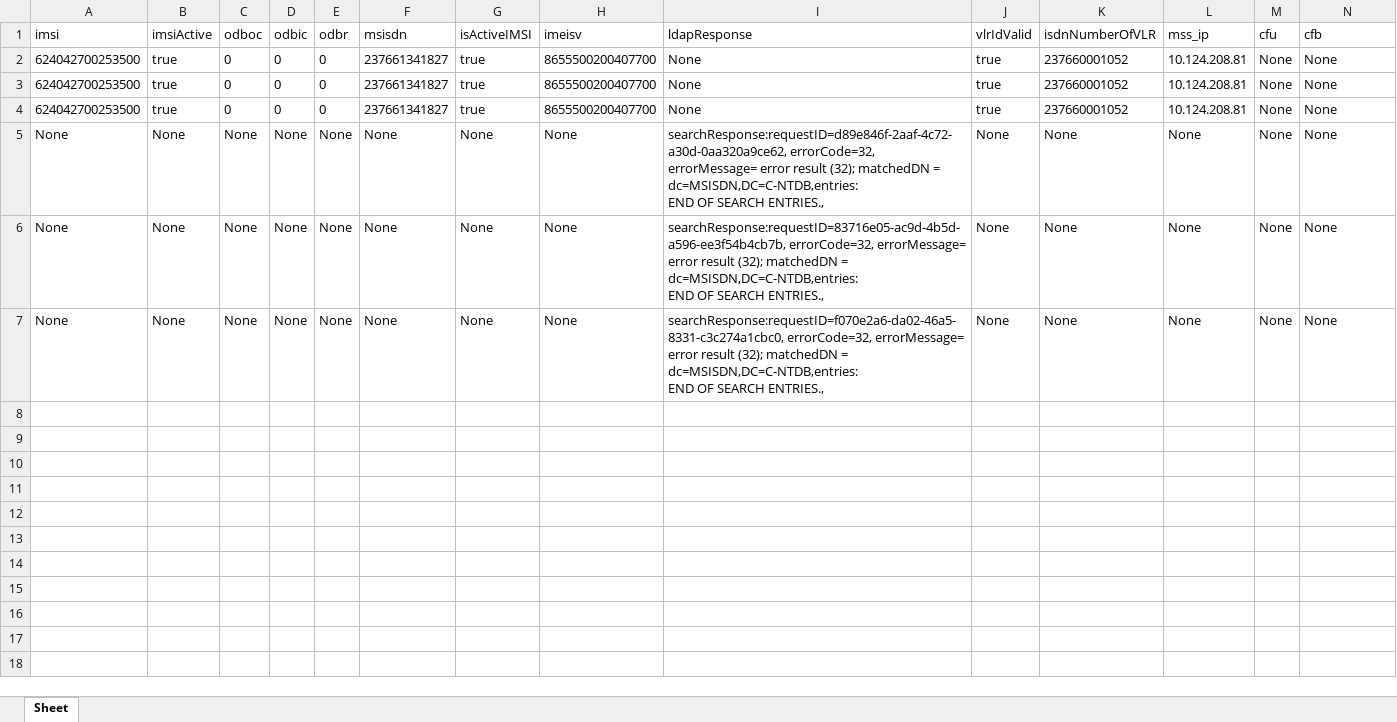
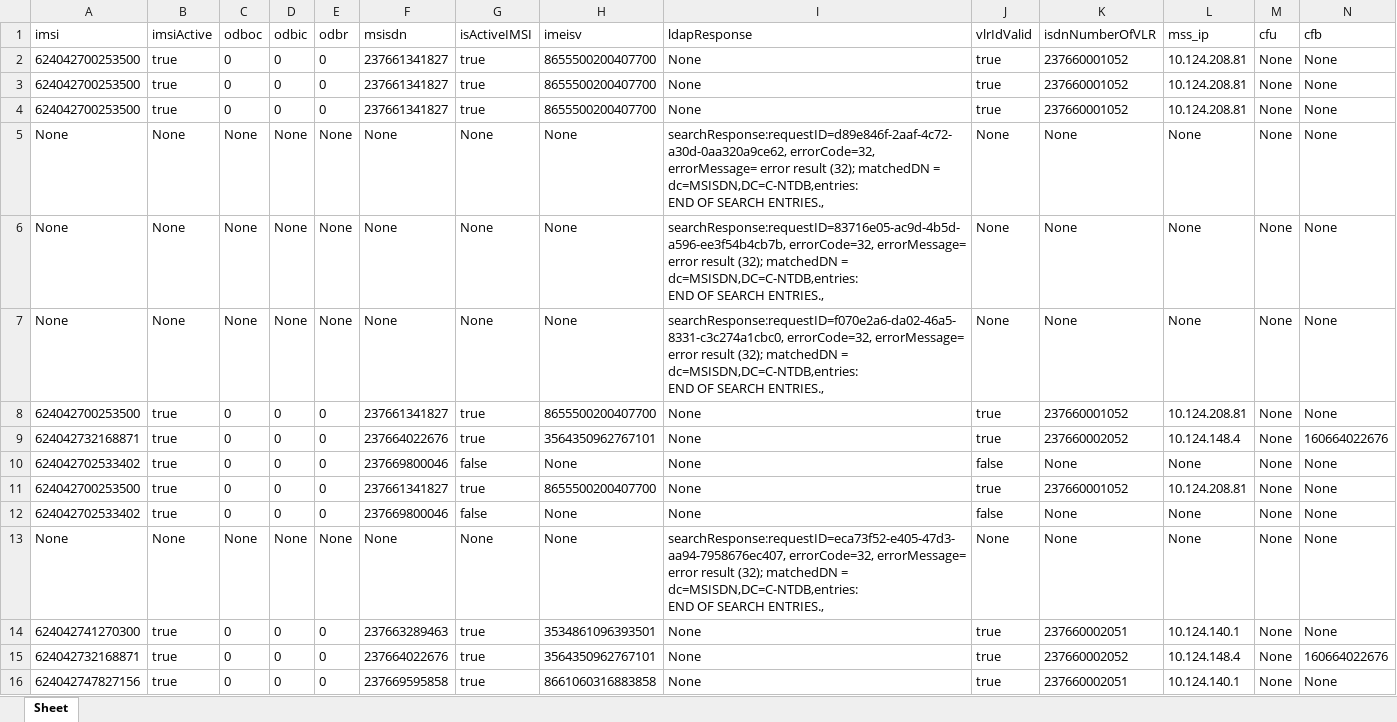
Before and after one commit to Gallus6778/robic_dev_correct, an Excel workbook: complaints_call/storage_xlsx/dataset_call.xlsx, sheet Sheet, drawn as a sheet; only a part is shown; values as stored, in another font and other column widths than the file's, no borders; rows hold the shown columns only; ↵ is a line break in a cell; the diff names each change by its address in the sheet, - before the commit and + after, or states it on an @@ line.

```diff
--- a/complaints_call/storage_xlsx/dataset_call.xlsx (sheet Sheet)
+++ b/complaints_call/storage_xlsx/dataset_call.xlsx (sheet Sheet)
+row 8: 624042700253500 | true | 0 | 0 | 0 | 237661341827 | true | 8655500200407700 | None | true | 237660001052 | 10.124.208.81 | None | None
+row 9: 624042732168871 | true | 0 | 0 | 0 | 237664022676 | true | 3564350962767101 | None | true | 237660002052 | 10.124.148.4 | None | 160664022676
+row 10: 624042702533402 | true | 0 | 0 | 0 | 237669800046 | false | None | None | false | None | None | None | None
+row 11: 624042700253500 | true | 0 | 0 | 0 | 237661341827 | true | 8655500200407700 | None | true | 237660001052 | 10.124.208.81 | None | None
+row 12: 624042702533402 | true | 0 | 0 | 0 | 237669800046 | false | None | None | false | None | None | None | None
+row 13: None | None | None | None | None | None | None | None | searchResponse:requestID=eca73f52-e405-47d3-aa94-7958676ec407, errorCode=32, errorMessage= error result (32); matchedDN = dc=MSISDN,DC=C-NTDB,entries: ↵ END OF SEARCH ENTRIES., | None | None | None | None | None
+row 14: 624042741270300 | true | 0 | 0 | 0 | 237663289463 | true | 3534861096393501 | None | true | 237660002051 | 10.124.140.1 | None | None
+row 15: 624042732168871 | true | 0 | 0 | 0 | 237664022676 | true | 3564350962767101 | None | true | 237660002052 | 10.124.148.4 | None | 160664022676
+row 16: 624042747827156 | true | 0 | 0 | 0 | 237669595858 | true | 8661060316883858 | None | true | 237660002051 | 10.124.140.1 | None | None
```
Also changed, not shown: complaints_internet/storage_xlsx/dataset_internet.xlsx, 32 other files.
